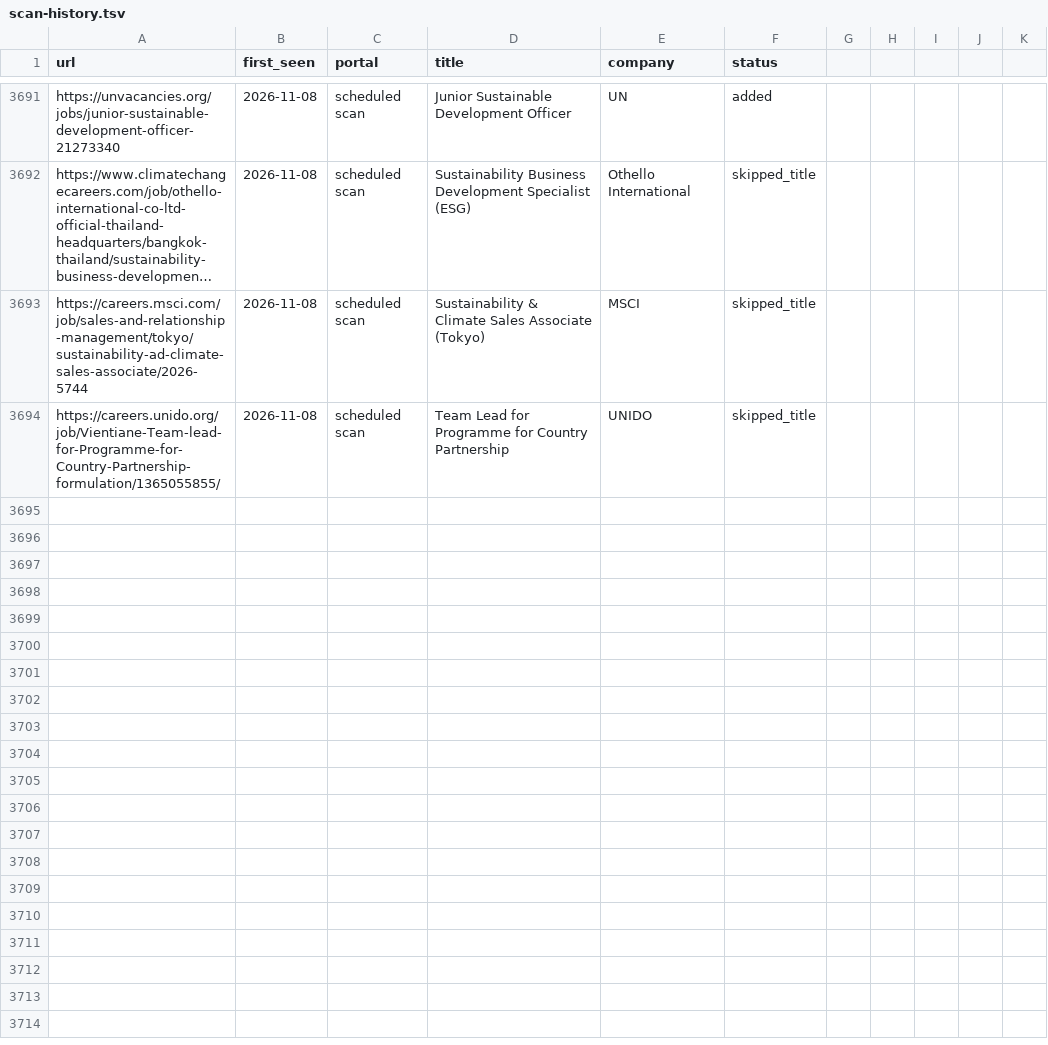
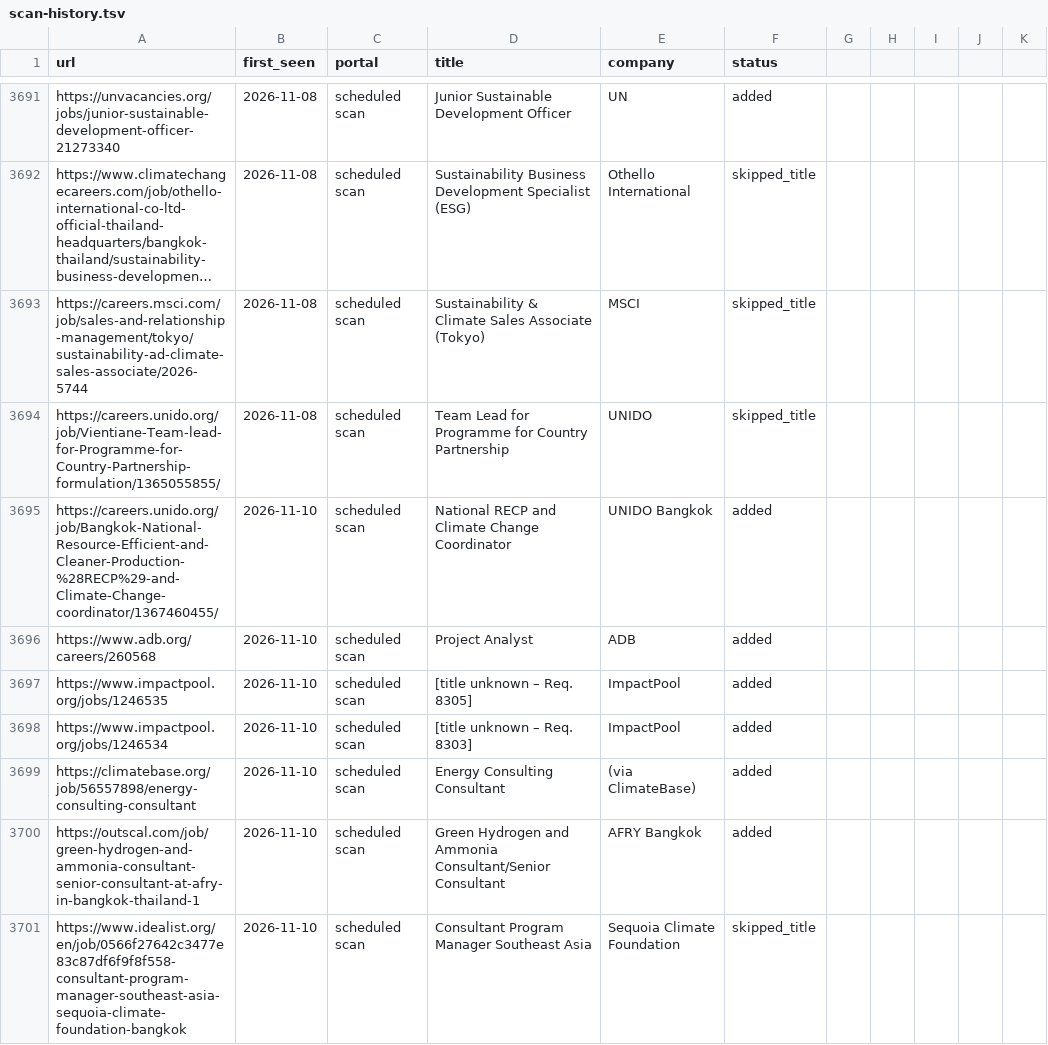
Before and after one commit to gtmazzola/career-ops, a TSV file: data/scan-history.tsv, drawn as a sheet; only a part is shown, gaps mark what is left out; long unchanged cells end in ….

```diff
--- a/data/scan-history.tsv
+++ b/data/scan-history.tsv
@@ -3694 +3694,8 @@ https://careers.msci.com/job/sales-and-relationship-management/tokyo/sustainabil
 https://careers.unido.org/job/Vientiane-Team-lead-for-Programme-for-Country-Partnership-formulation/1365055855/	2026-11-08	scheduled scan	Team Lead for Programme for Country Partnership	UNIDO	skipped_title
+https://careers.unido.org/job/Bangkok-National-Resource-Efficient-and-Cleaner-Production-%28RECP%29-and-Climate-Change-coordinator/1367460455/	2026-11-10	scheduled scan	National RECP and Climate Change Coordinator	UNIDO Bangkok	added
+https://www.adb.org/careers/260568	2026-11-10	scheduled scan	Project Analyst	ADB	added
+https://www.impactpool.org/jobs/1246535	2026-11-10	scheduled scan	[title unknown – Req. 8305]	ImpactPool	added
+https://www.impactpool.org/jobs/1246534	2026-11-10	scheduled scan	[title unknown – Req. 8303]	ImpactPool	added
+https://climatebase.org/job/56557898/energy-consulting-consultant	2026-11-10	scheduled scan	Energy Consulting Consultant	(via ClimateBase)	added
+https://outscal.com/job/green-hydrogen-and-ammonia-consultant-senior-consultant-at-afry-in-bangkok-thailand-1	2026-11-10	scheduled scan	Green Hydrogen and Ammonia Consultant/Senior Consultant	AFRY Bangkok	added
+https://www.idealist.org/en/job/0566f27642c3477e83c87df6f9f8f558-consultant-program-manager-southeast-asia-sequoia-climate-foundation-bangkok	2026-11-10	scheduled scan	Consultant Program Manager Southeast Asia	Sequoia Climate Foundation	skipped_title
```
Also changed, not shown: 1 other file.
